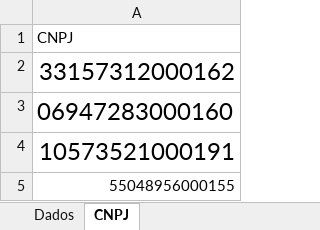
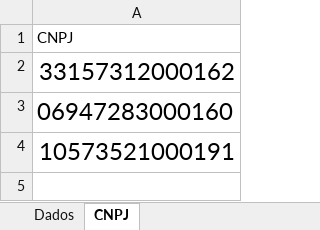
Before and after one commit to mrthomasj/AulasRPA, an Excel workbook: CNPJ/CNPJ.xlsx, sheet CNPJ, drawn as a sheet; values as stored, in another font and other column widths than the file's, no borders; the diff names each change by its address in the sheet, - before the commit and + after, or states it on an @@ line.

Commit message:
Finishing CNPJ extraction to excel module

```diff
--- a/CNPJ/CNPJ.xlsx (sheet CNPJ)
+++ b/CNPJ/CNPJ.xlsx (sheet CNPJ)
-row 5: 55048956000155
```
Also changed, not shown: sheet Dados, CNPJ/dados_empresa.xlsx, 1 other file.
